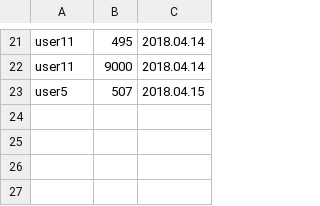
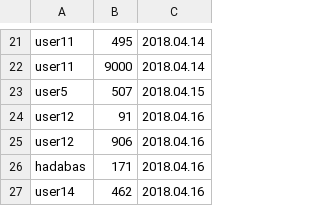
Before and after one commit to akosfekete/akna, a CSV file: resources/files/pontok.csv, drawn as a sheet; only a part is shown, gaps mark what is left out; the diff names each change by its address in the sheet, - before the commit and + after, or states it on an @@ line.

```diff
--- a/resources/files/pontok.csv
+++ b/resources/files/pontok.csv
+row 24: user12 | 91 | 2018.04.16
+row 25: user12 | 906 | 2018.04.16
+row 26: hadabas | 171 | 2018.04.16
+row 27: user14 | 462 | 2018.04.16
```
Also changed, not shown: resources/files/felhasznalok.csv, 14 other files.
